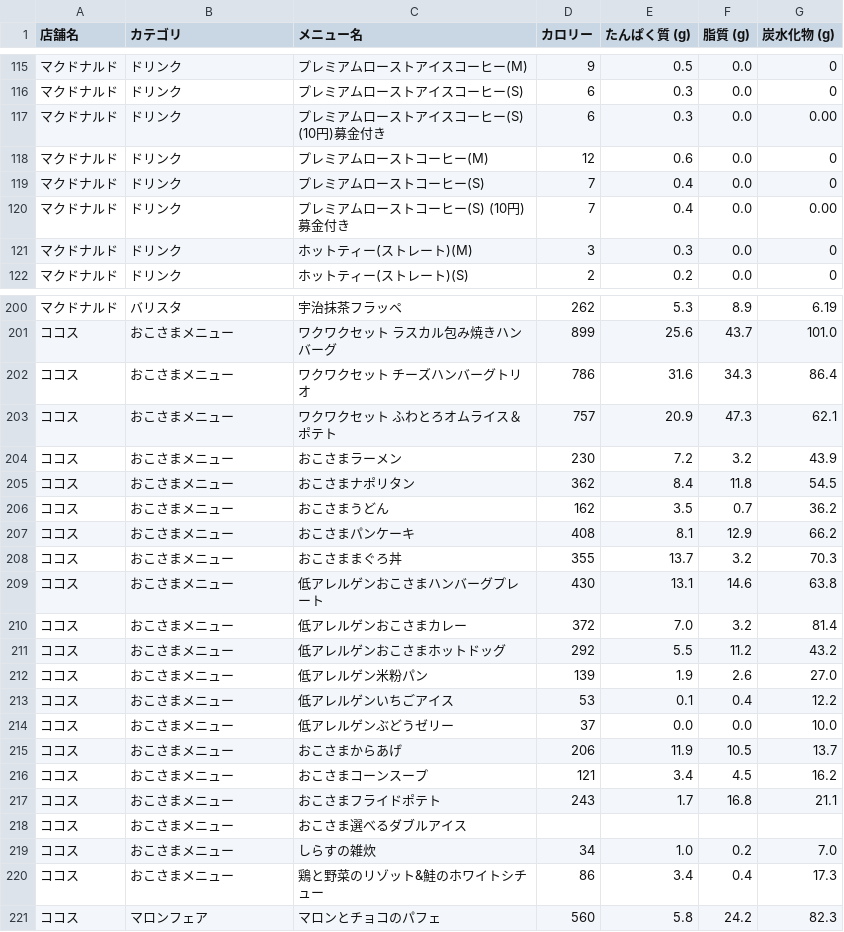
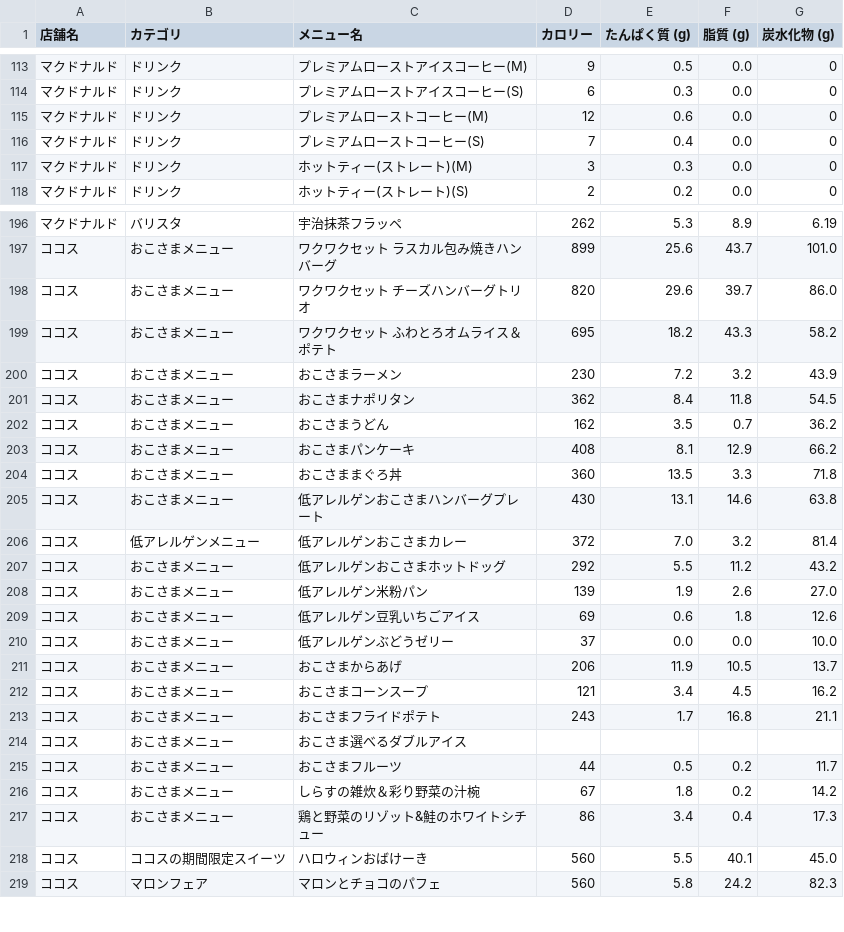
Before and after one commit to oimoemu/pfc-mcdonalds-auto, a CSV file: menu_data_all_chains.csv, drawn as a sheet; only a part is shown, gaps mark what is left out; the diff covers the shown part only.

```diff
--- a/menu_data_all_chains.csv
+++ b/menu_data_all_chains.csv
@@ -116,6 +114,4 @@
 マクドナルド,ドリンク,プレミアムローストアイスコーヒー(S),6,0.3,0.0,0
-マクドナルド,ドリンク,プレミアムローストアイスコーヒー(S) (10円)募金付き,6,0.3,0.0,0.00
 マクドナルド,ドリンク,プレミアムローストコーヒー(M),12,0.6,0.0,0
 マクドナルド,ドリンク,プレミアムローストコーヒー(S),7,0.4,0.0,0
-マクドナルド,ドリンク,プレミアムローストコーヒー(S) (10円)募金付き,7,0.4,0.0,0.00
 マクドナルド,ドリンク,ホットティー(ストレート)(M),3,0.3,0.0,0
@@ -201,4 +197,4 @@
 ココス,おこさまメニュー,ワクワクセット ラスカル包み焼きハンバーグ,899,25.6,43.7,101.0
-ココス,おこさまメニュー,ワクワクセット チーズハンバーグトリオ,786,31.6,34.3,86.4
-ココス,おこさまメニュー,ワクワクセット ふわとろオムライス＆ポテト,757,20.9,47.3,62.1
+ココス,おこさまメニュー,ワクワクセット チーズハンバーグトリオ,820,29.6,39.7,86.0
+ココス,おこさまメニュー,ワクワクセット ふわとろオムライス＆ポテト,695,18.2,43.3,58.2
 ココス,おこさまメニュー,おこさまラーメン,230,7.2,3.2,43.9
@@ -207,8 +203,8 @@
 ココス,おこさまメニュー,おこさまパンケーキ,408,8.1,12.9,66.2
-ココス,おこさまメニュー,おこさままぐろ丼,355,13.7,3.2,70.3
+ココス,おこさまメニュー,おこさままぐろ丼,360,13.5,3.3,71.8
 ココス,おこさまメニュー,低アレルゲンおこさまハンバーグプレート,430,13.1,14.6,63.8
-ココス,おこさまメニュー,低アレルゲンおこさまカレー,372,7.0,3.2,81.4
+ココス,低アレルゲンメニュー,低アレルゲンおこさまカレー,372,7.0,3.2,81.4
 ココス,おこさまメニュー,低アレルゲンおこさまホットドッグ,292,5.5,11.2,43.2
 ココス,おこさまメニュー,低アレルゲン米粉パン,139,1.9,2.6,27.0
-ココス,おこさまメニュー,低アレルゲンいちごアイス,53,0.1,0.4,12.2
+ココス,おこさまメニュー,低アレルゲン豆乳いちごアイス,69,0.6,1.8,12.6
 ココス,おこさまメニュー,低アレルゲンぶどうゼリー,37,0.0,0.0,10.0
@@ -218,4 +214,6 @@
 ココス,おこさまメニュー,おこさま選べるダブルアイス,,,,
-ココス,おこさまメニュー,しらすの雑炊,34,1.0,0.2,7.0
+ココス,おこさまメニュー,おこさまフルーツ,44,0.5,0.2,11.7
+ココス,おこさまメニュー,しらすの雑炊＆彩り野菜の汁椀,67,1.8,0.2,14.2
 ココス,おこさまメニュー,鶏と野菜のリゾット&鮭のホワイトシチュー,86,3.4,0.4,17.3
+ココス,ココスの期間限定スイーツ,ハロウィンおばけーき,560,5.5,40.1,45.0
 ココス,マロンフェア,マロンとチョコのパフェ,560,5.8,24.2,82.3
```
Also changed, not shown: 2 added rows and 2 removed rows elsewhere in this file.
